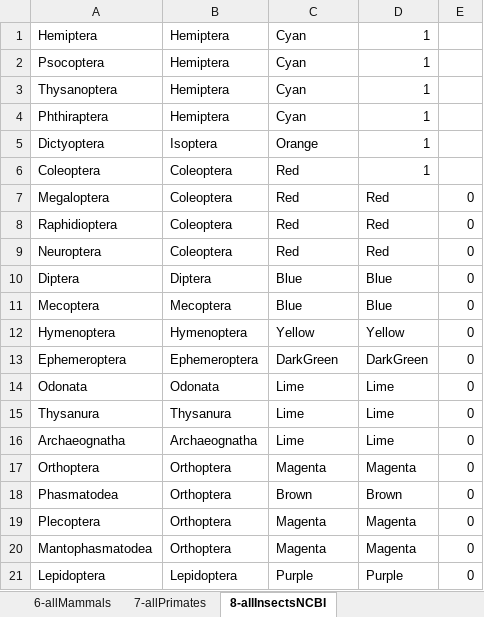
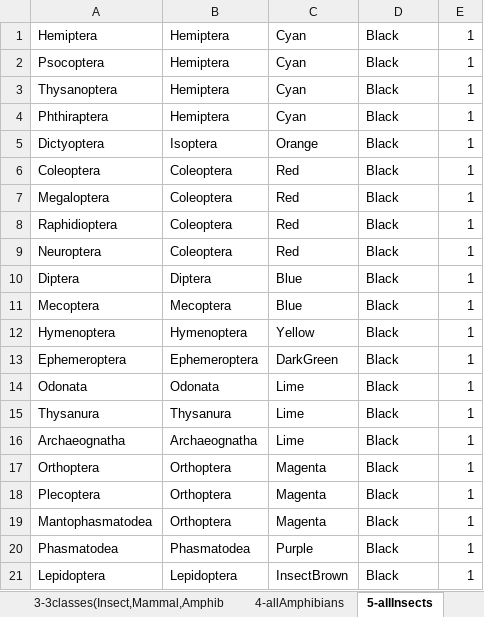
Before and after one commit to ndattani/genomicMDS, an Excel workbook: setsOfTaxaAndColors.xlsx, sheet 5-allInsects, drawn as a sheet; values as stored, in another font and other column widths than the file's, no borders; removed rows and columns are numbered as before the commit, all else as after; the diff names each change by its address in the sheet, - before the commit and + after, or states it on an @@ line.

```diff
--- a/setsOfTaxaAndColors.xlsx (sheet 5-allInsects)
+++ b/setsOfTaxaAndColors.xlsx (sheet 5-allInsects)
-sheet tab: 8-allInsectsNCBI
+sheet tab: 5-allInsects
-sheet tab: 6-allMammals
-D1:D6: 1
+D1:D6: Black
-E1:E6: (empty)
+E1:E6: 1
-D7:D9: Red
+D7:D9: Black
-E7:E17: 0
+E7:E17: 1
-D10:D11: Blue
+D10:D11: Black
-D12: Yellow
+D12: Black
-D13: DarkGreen
+D13: Black
-D14:D16: Lime
+D14:D16: Black
-D17: Magenta
+D17: Black
-row 18: Phasmatodea | Orthoptera | Brown | Brown | 0
-D18:D19: Magenta
+D18:D19: Black
-E18:E19: 0
+E18:E19: 1
+row 20: Phasmatodea | Phasmatodea | Purple | Black | 1
-C21: Purple
+C21: InsectBrown
-D21: Purple
+D21: Black
-E21: 0
+E21: 1
```
Also changed, not shown: sheet 1-CGRfigures, sheet 7-allProtistsModuloSingles, sheet 2-allJawedVertebrates, sheet 4-allAmphibians, sheet 3-3classes(Insect,Mammal,Amphib, sheet 6-allPrimates, other sheet tabs, 4 other files.
